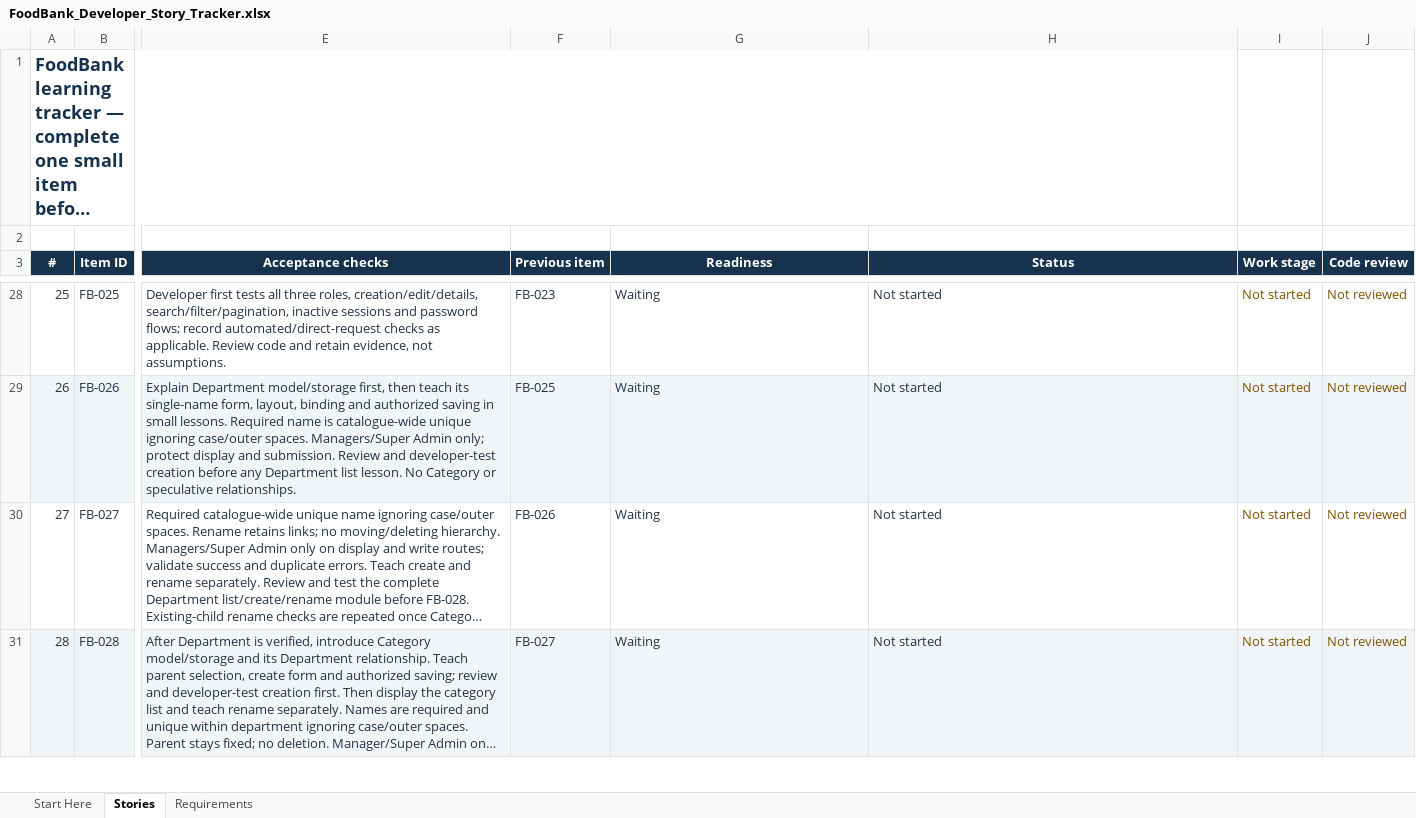
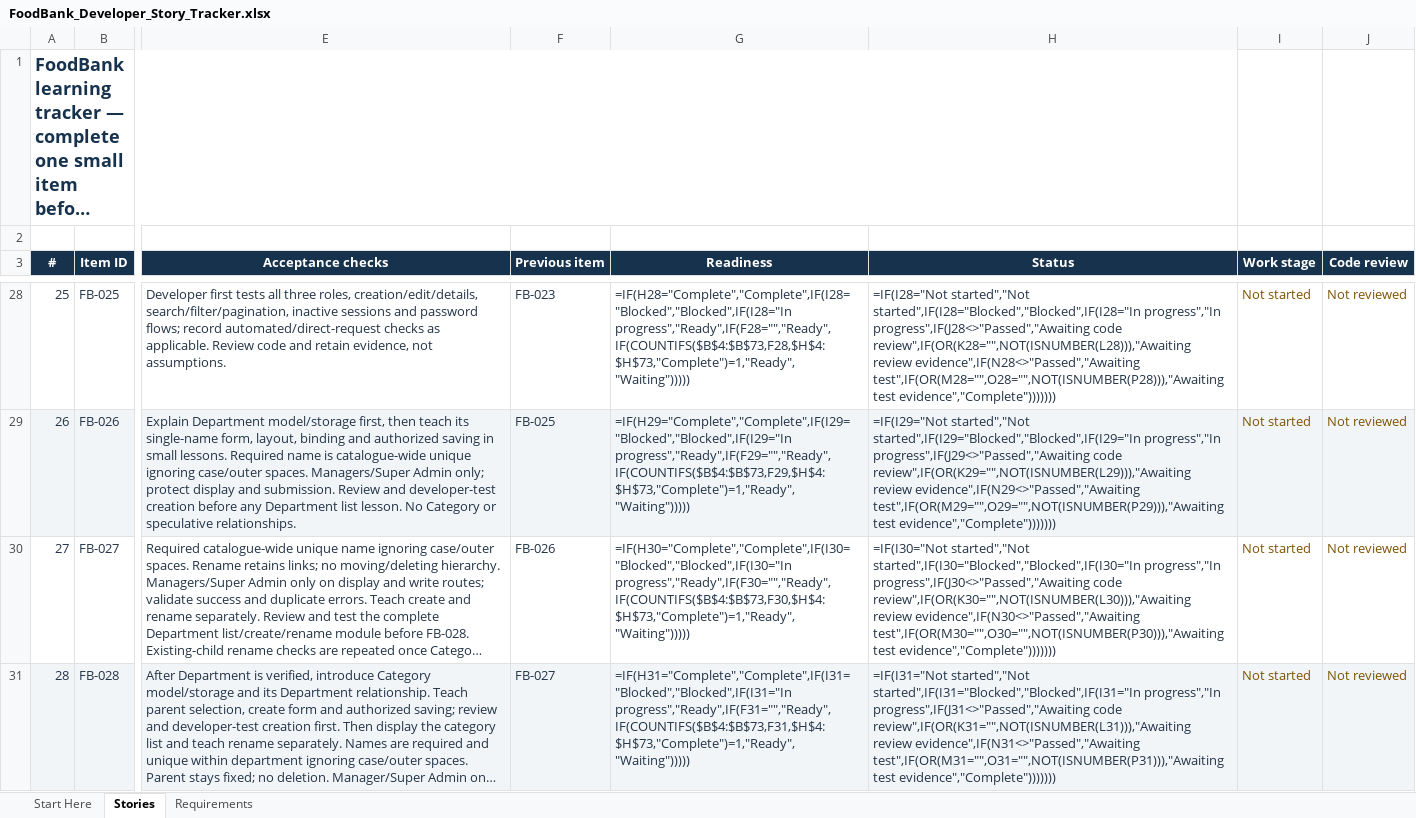
Before and after one commit to arafatalam/foodbank, an Excel workbook: Docs/FoodBank_Developer_Story_Tracker.xlsx, sheet Stories, drawn as a sheet; only a part is shown, gaps mark what is left out; long unchanged cells end in …; values as stored, in another font and other column widths than the file's, no borders; formulas without a stored value are shown as written; conditional formats and table styles not drawn; the diff covers the shown part only; the diff names each change by its address in the sheet, - before the commit and + after, or states it on an @@ line.

```diff
--- a/Docs/FoodBank_Developer_Story_Tracker.xlsx (sheet Stories)
+++ b/Docs/FoodBank_Developer_Story_Tracker.xlsx (sheet Stories)
-G28 (Readiness): Waiting
+G28 (Readiness): =IF(H28="Complete","Complete",IF(I28="Blocked","Blocked",IF(I28="In progress","Ready",IF(F28="","Ready",IF(COUNTIFS($B$4:$B$73,F28,$H$4:$H$73,"Complete")=1,"Ready","Waiting")))))
-H28 (Status): Not started
+H28 (Status): =IF(I28="Not started","Not started",IF(I28="Blocked","Blocked",IF(I28="In progress","In progress",IF(J28<>"Passed","Awaiting code review",IF(OR(K28="",NOT(ISNUMBER(L28))),"Awaiting review evidence",IF(N28<>"Passed","Awaiting test",IF(OR(M28="",O28="",NOT(ISNUMBER(P28))),"Awaiting test evidence","Complete")))))))
-G29 (Readiness): Waiting
+G29 (Readiness): =IF(H29="Complete","Complete",IF(I29="Blocked","Blocked",IF(I29="In progress","Ready",IF(F29="","Ready",IF(COUNTIFS($B$4:$B$73,F29,$H$4:$H$73,"Complete")=1,"Ready","Waiting")))))
-H29 (Status): Not started
+H29 (Status): =IF(I29="Not started","Not started",IF(I29="Blocked","Blocked",IF(I29="In progress","In progress",IF(J29<>"Passed","Awaiting code review",IF(OR(K29="",NOT(ISNUMBER(L29))),"Awaiting review evidence",IF(N29<>"Passed","Awaiting test",IF(OR(M29="",O29="",NOT(ISNUMBER(P29))),"Awaiting test evidence","Complete")))))))
-G30 (Readiness): Waiting
+G30 (Readiness): =IF(H30="Complete","Complete",IF(I30="Blocked","Blocked",IF(I30="In progress","Ready",IF(F30="","Ready",IF(COUNTIFS($B$4:$B$73,F30,$H$4:$H$73,"Complete")=1,"Ready","Waiting")))))
-H30 (Status): Not started
+H30 (Status): =IF(I30="Not started","Not started",IF(I30="Blocked","Blocked",IF(I30="In progress","In progress",IF(J30<>"Passed","Awaiting code review",IF(OR(K30="",NOT(ISNUMBER(L30))),"Awaiting review evidence",IF(N30<>"Passed","Awaiting test",IF(OR(M30="",O30="",NOT(ISNUMBER(P30))),"Awaiting test evidence","Complete")))))))
-G31 (Readiness): Waiting
+G31 (Readiness): =IF(H31="Complete","Complete",IF(I31="Blocked","Blocked",IF(I31="In progress","Ready",IF(F31="","Ready",IF(COUNTIFS($B$4:$B$73,F31,$H$4:$H$73,"Complete")=1,"Ready","Waiting")))))
-H31 (Status): Not started
+H31 (Status): =IF(I31="Not started","Not started",IF(I31="Blocked","Blocked",IF(I31="In progress","In progress",IF(J31<>"Passed","Awaiting code review",IF(OR(K31="",NOT(ISNUMBER(L31))),"Awaiting review evidence",IF(N31<>"Passed","Awaiting test",IF(OR(M31="",O31="",NOT(ISNUMBER(P31))),"Awaiting test evidence","Complete")))))))
```
Also changed, not shown: 151 edited cells elsewhere in this sheet, sheet Start Here, sheet Requirements, 17 other files.
